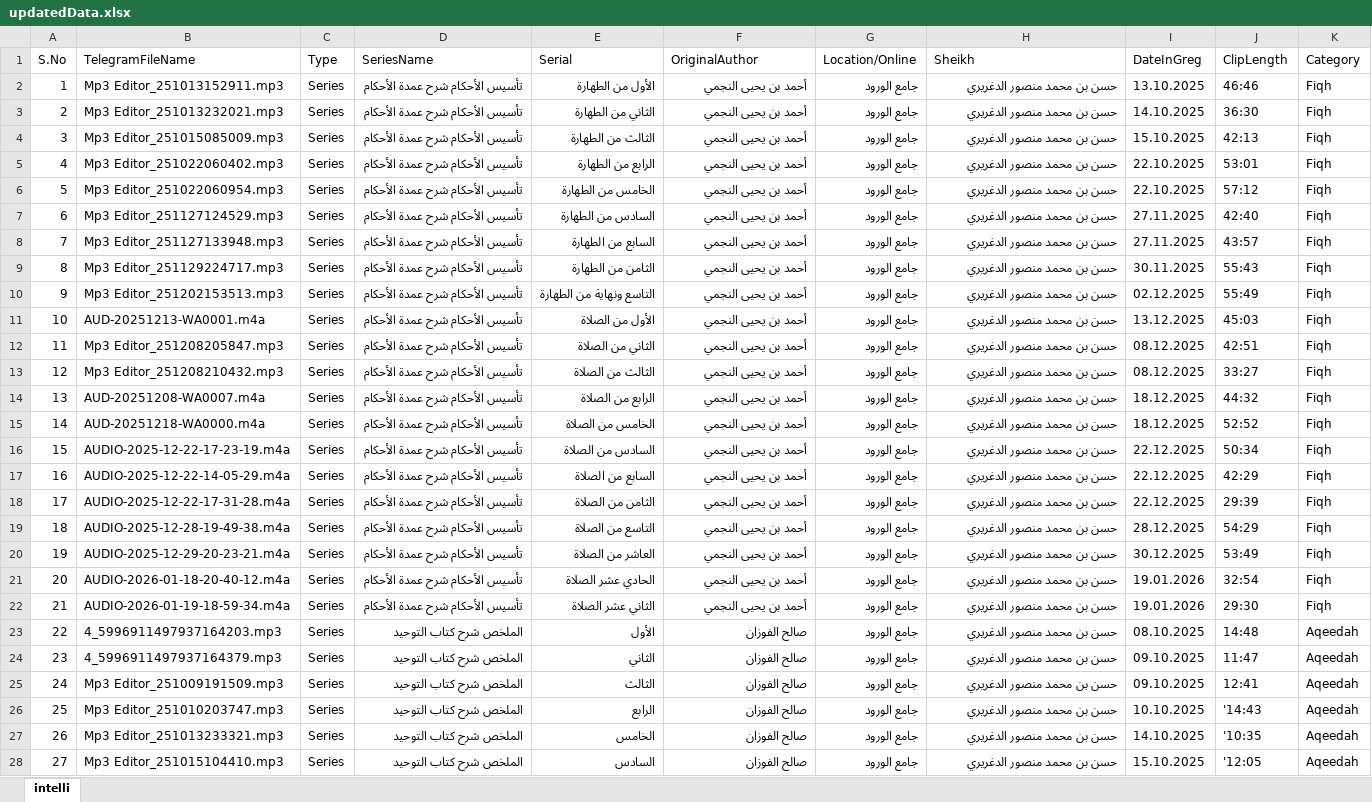
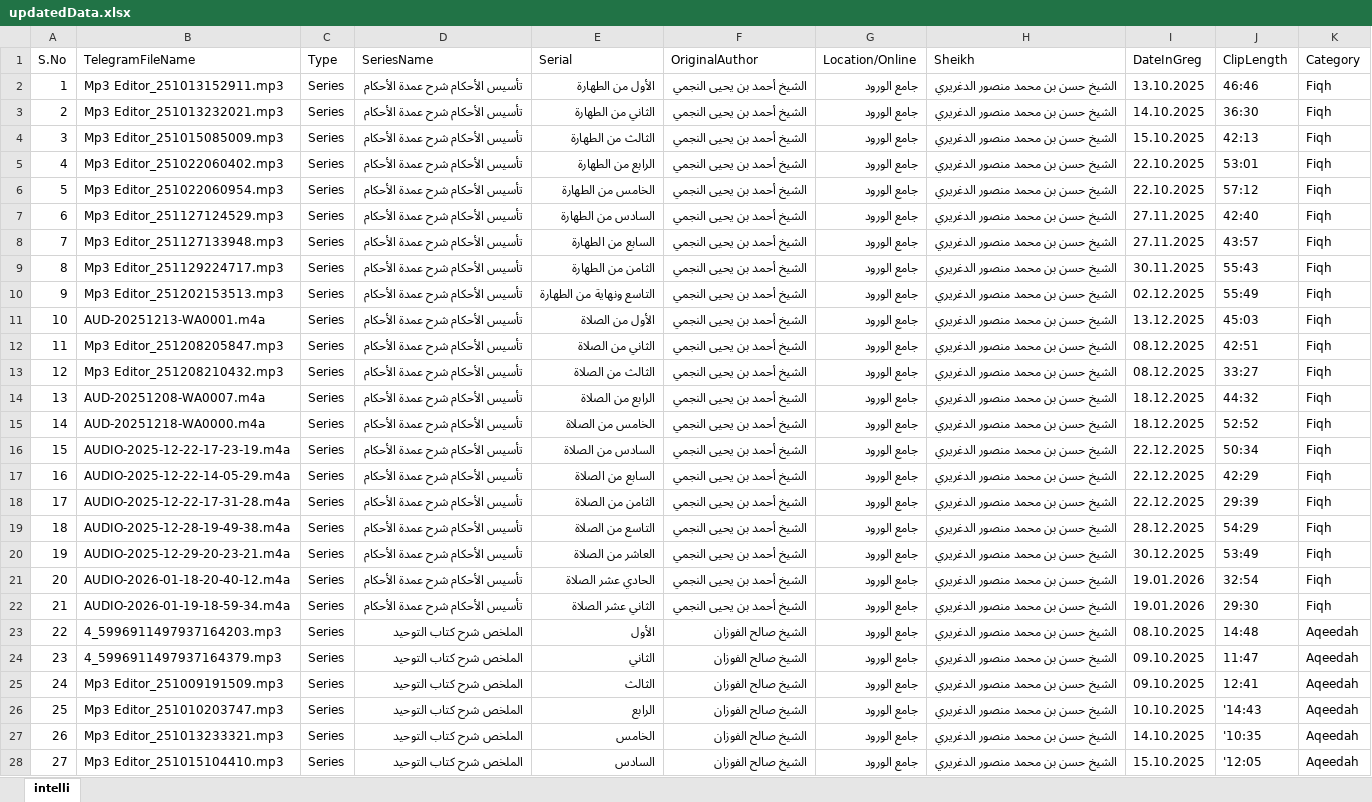
Before and after one commit to Mohamed-AH/wurud, an Excel workbook: updatedData.xlsx, sheet intelli, drawn as a sheet; only a part is shown; values as stored, in another font and other column widths than the file's, no borders; the diff covers the shown part only; the diff names each change by its address in the sheet, - before the commit and + after, or states it on an @@ line.

```diff
--- a/updatedData.xlsx (sheet intelli)
+++ b/updatedData.xlsx (sheet intelli)
-F2:F22 (OriginalAuthor): أحمد بن يحيى النجمي
+F2:F22 (OriginalAuthor): الشيخ أحمد بن يحيى النجمي
-H2:H28 (Sheikh): حسن بن محمد منصور الدغريري
+H2:H28 (Sheikh): الشيخ حسن بن محمد منصور الدغريري
-F23:F28 (OriginalAuthor): صالح الفوزان
+F23:F28 (OriginalAuthor): الشيخ صالح الفوزان
```
Also changed, not shown: 243 edited cells elsewhere in this sheet, 1 other file.
